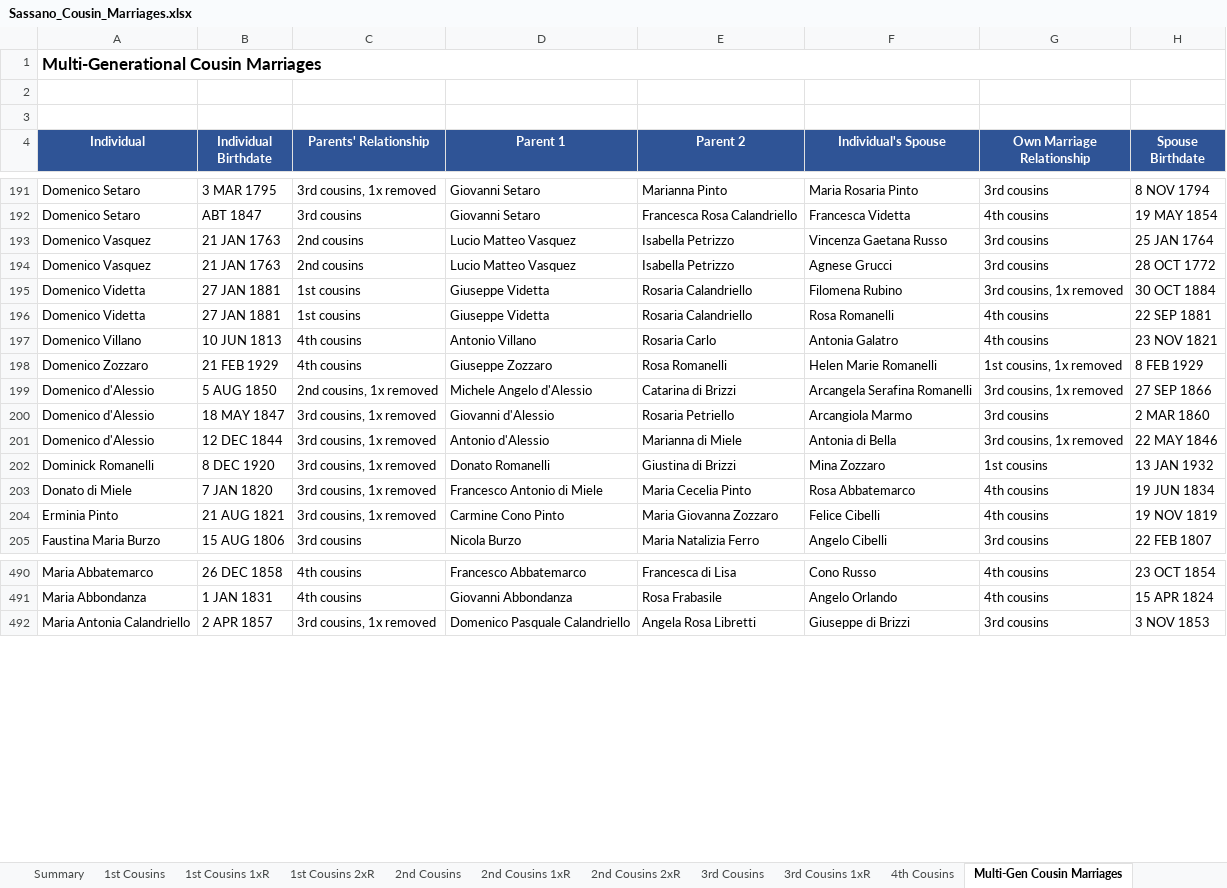
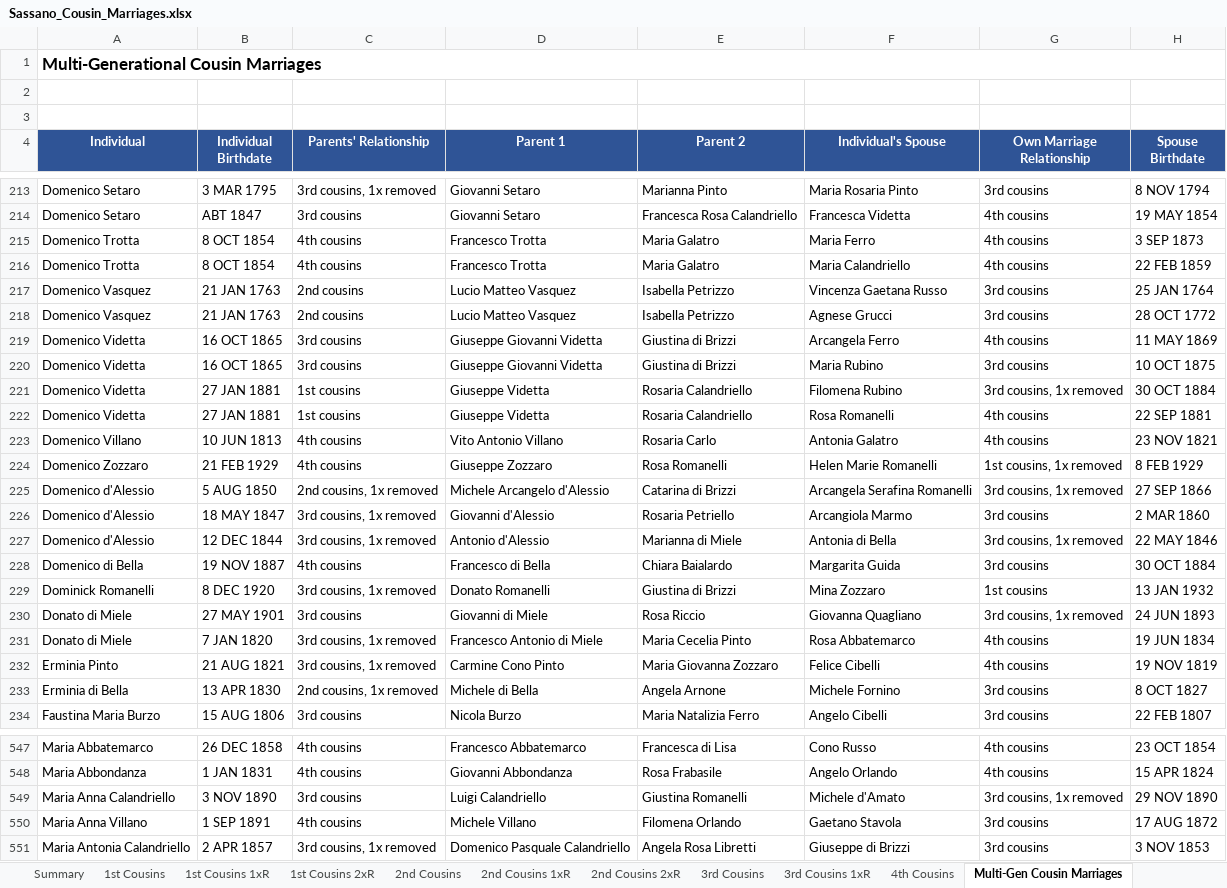
Before and after one commit to johncavallone/sassanochicago, an Excel workbook: assets/downloads/Sassano_Cousin_Marriages.xlsx, sheet Multi-Gen Cousin Marriages, drawn as a sheet; only a part is shown, gaps mark what is left out; values as stored, in another font and other column widths than the file's, no borders; addresses are those after the commit; the diff covers the shown part only; the diff names each change by its address in the sheet, - before the commit and + after, or states it on an @@ line.

```diff
--- a/assets/downloads/Sassano_Cousin_Marriages.xlsx (sheet Multi-Gen Cousin Marriages)
+++ b/assets/downloads/Sassano_Cousin_Marriages.xlsx (sheet Multi-Gen Cousin Marriages)
+row 215: Domenico Trotta | 8 OCT 1854 | 4th cousins | Francesco Trotta | Maria Galatro | Maria Ferro | 4th cousins | 3 SEP 1873
+row 216: Domenico Trotta | 8 OCT 1854 | 4th cousins | Francesco Trotta | Maria Galatro | Maria Calandriello | 4th cousins | 22 FEB 1859
+row 219: Domenico Videtta | 16 OCT 1865 | 3rd cousins | Giuseppe Giovanni Videtta | Giustina di Brizzi | Arcangela Ferro | 4th cousins | 11 MAY 1869
+row 220: Domenico Videtta | 16 OCT 1865 | 3rd cousins | Giuseppe Giovanni Videtta | Giustina di Brizzi | Maria Rubino | 3rd cousins | 10 OCT 1875
-D223 (Parent 1): Antonio Villano
+D223 (Parent 1): Vito Antonio Villano
-D225 (Parent 1): Michele Angelo d'Alessio
+D225 (Parent 1): Michele Arcangelo d'Alessio
+row 228: Domenico di Bella | 19 NOV 1887 | 4th cousins | Francesco di Bella | Chiara Baialardo | Margarita Guida | 3rd cousins | 30 OCT 1884
+row 230: Donato di Miele | 27 MAY 1901 | 3rd cousins | Giovanni di Miele | Rosa Riccio | Giovanna Quagliano | 3rd cousins, 1x removed | 24 JUN 1893
+row 233: Erminia di Bella | 13 APR 1830 | 2nd cousins, 1x removed | Michele di Bella | Angela Arnone | Michele Fornino | 3rd cousins | 8 OCT 1827
+row 549: Maria Anna Calandriello | 3 NOV 1890 | 3rd cousins | Luigi Calandriello | Giustina Romanelli | Michele d'Amato | 3rd cousins, 1x removed | 29 NOV 1890
+row 550: Maria Anna Villano | 1 SEP 1891 | 4th cousins | Michele Villano | Filomena Orlando | Gaetano Stavola | 3rd cousins | 17 AUG 1872
```
Also changed, not shown: 101 added rows, 5 removed rows and 39 edited cells elsewhere in this sheet, sheet 4th Cousins, sheet 3rd Cousins 1xR, sheet 3rd Cousins, sheet 2nd Cousins 1xR, sheet 2nd Cousins, sheet 1st Cousins 1xR, 5 more sheets, formulas that keep their value.
